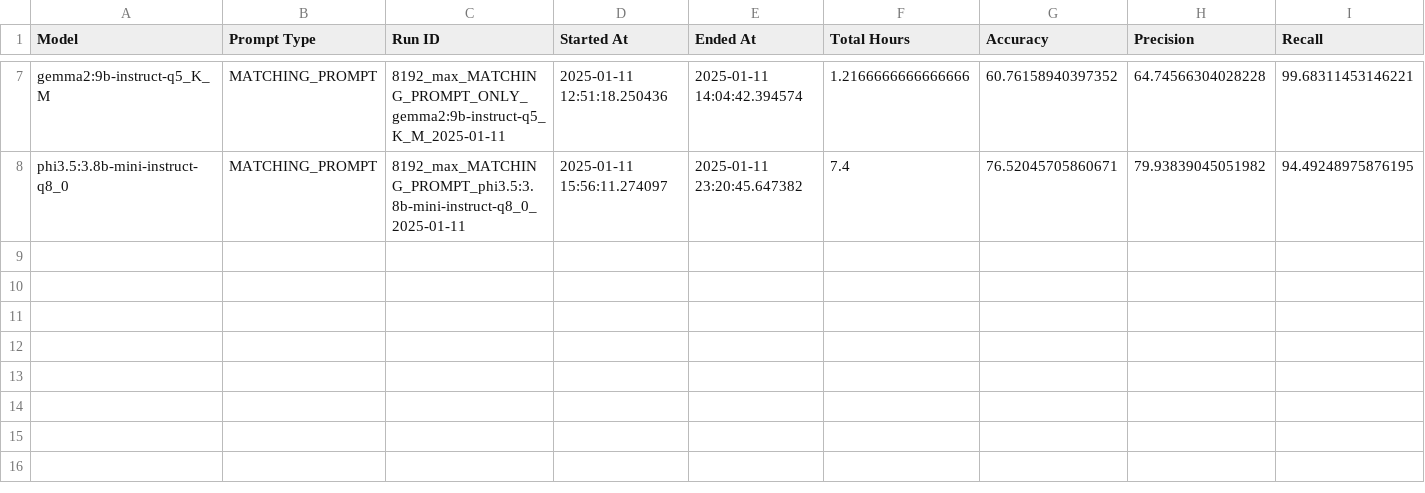
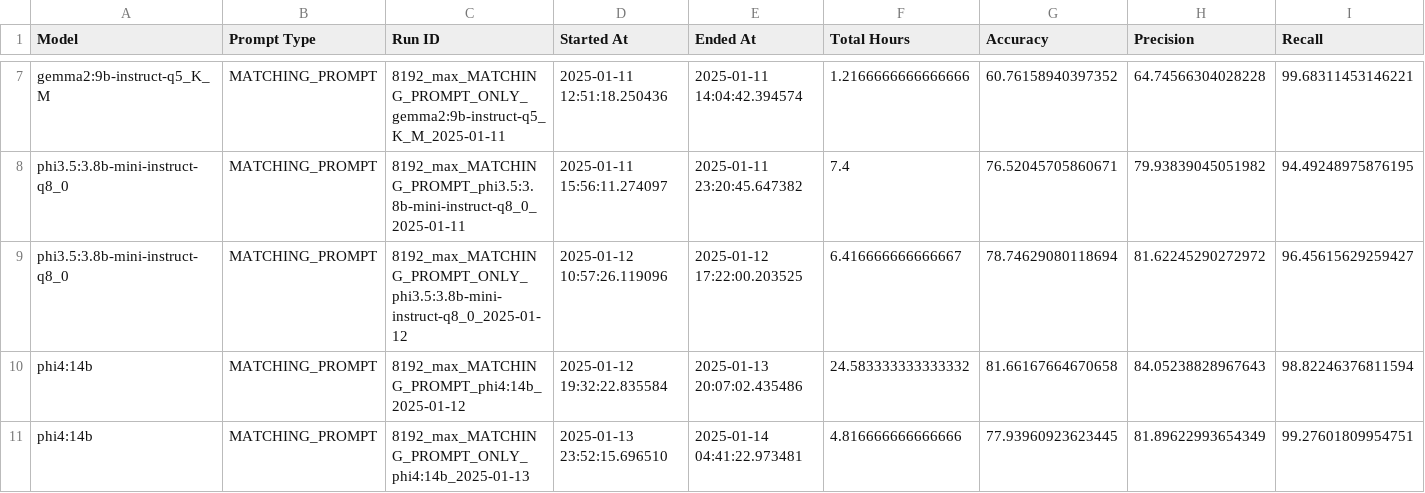
Before and after one commit to panoskorovesis/llms-for-labeling-in-ER, a CSV file: results/D4__brute_force_evaluation.csv, drawn as a sheet; only a part is shown, gaps mark what is left out; rows hold the shown columns only; the diff names each change by its address in the sheet, - before the commit and + after, or states it on an @@ line.

Commit message:
Complete results for D4

```diff
--- a/results/D4__brute_force_evaluation.csv
+++ b/results/D4__brute_force_evaluation.csv
+row 9: phi3.5:3.8b-mini-instruct-q8_0 | MATCHING_PROMPT | 8192_max_MATCHING_PROMPT_ONLY_phi3.5:3.8b-mini-instruct-q8_0_2025-01-12 | 2025-01-12 10:57:26.119096 | 2025-01-12 17:22:00.203525 | 6.416666666666667 | 78.74629080118694 | 81.62245290272972 | 96.45615629259427
+row 10: phi4:14b | MATCHING_PROMPT | 8192_max_MATCHING_PROMPT_phi4:14b_2025-01-12 | 2025-01-12 19:32:22.835584 | 2025-01-13 20:07:02.435486 | 24.583333333333332 | 81.66167664670658 | 84.05238828967643 | 98.82246376811594
+row 11: phi4:14b | MATCHING_PROMPT | 8192_max_MATCHING_PROMPT_ONLY_phi4:14b_2025-01-13 | 2025-01-13 23:52:15.696510 | 2025-01-14 04:41:22.973481 | 4.816666666666666 | 77.93960923623445 | 81.89622993654349 | 99.27601809954751
```
